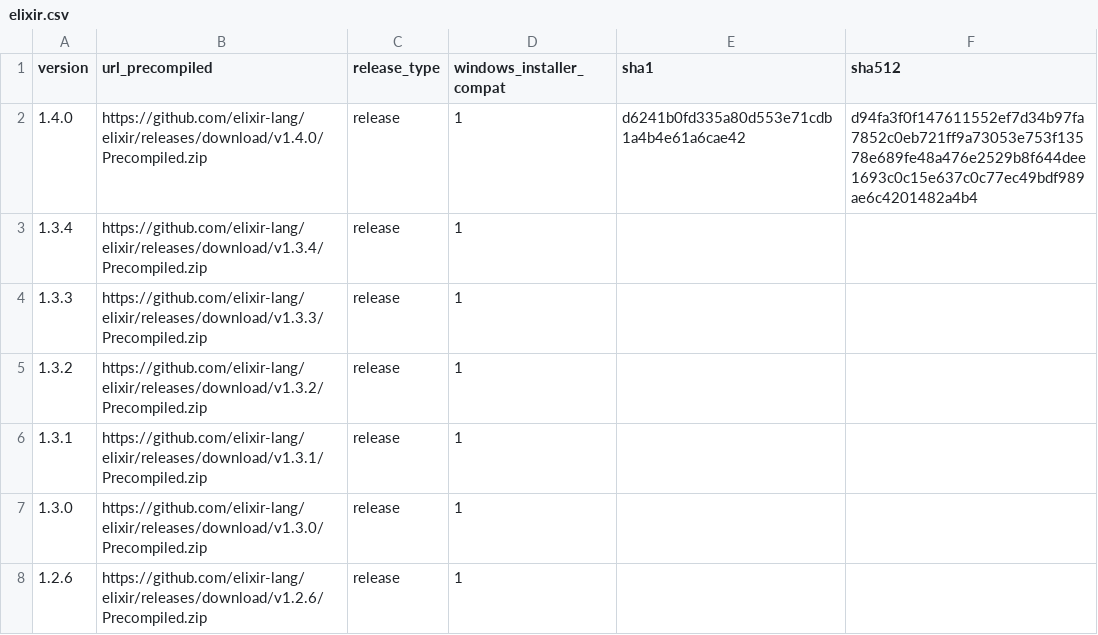
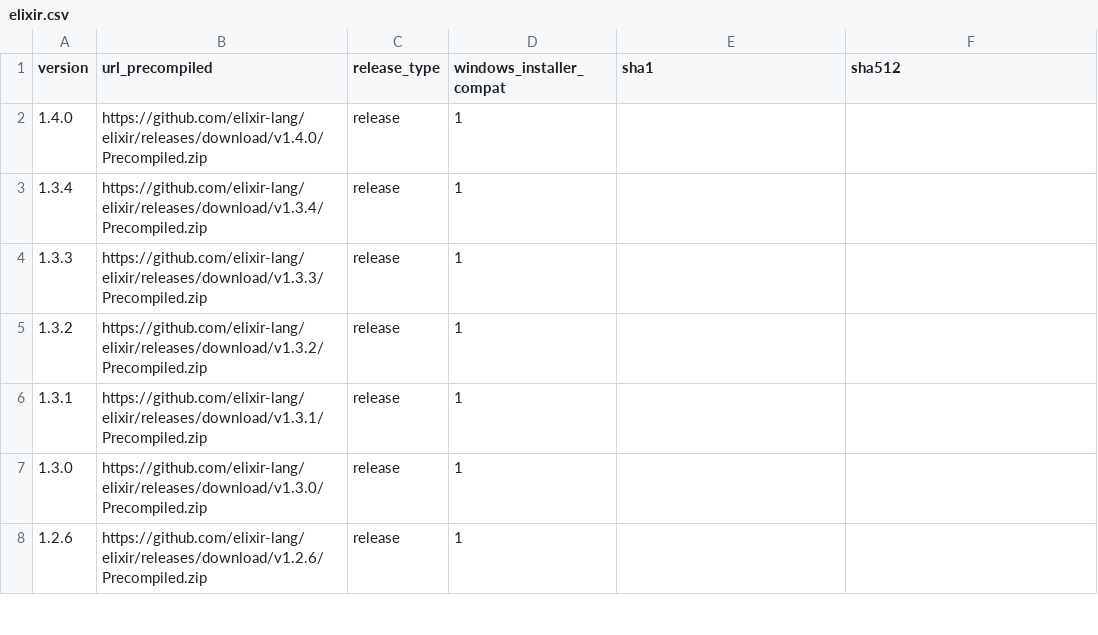
Before and after one commit to elixir-lang/elixir-lang.github.com, a CSV file: elixir.csv, drawn as a sheet; only a part is shown.

Commit message:
Remove sha information to new installer

```diff
--- a/elixir.csv
+++ b/elixir.csv
@@ -1,3 +1,3 @@
 version,url_precompiled,release_type,windows_installer_compat,sha1,sha512
-1.4.0,https://github.com/elixir-lang/elixir/releases/download/v1.4.0/Precompiled.zip,release,1,d6241b0fd335a80d553e71cdb1a4b4e61a6cae42,d94fa3f0f147611552ef7d34b97fa7852c0eb721ff9a73053e753f13578e689fe48a476e2529b8f644dee1693c0c15e637c0c77ec49bdf989ae6c4201482a4b4
+1.4.0,https://github.com/elixir-lang/elixir/releases/download/v1.4.0/Precompiled.zip,release,1,,
 1.3.4,https://github.com/elixir-lang/elixir/releases/download/v1.3.4/Precompiled.zip,release,1,,
```
